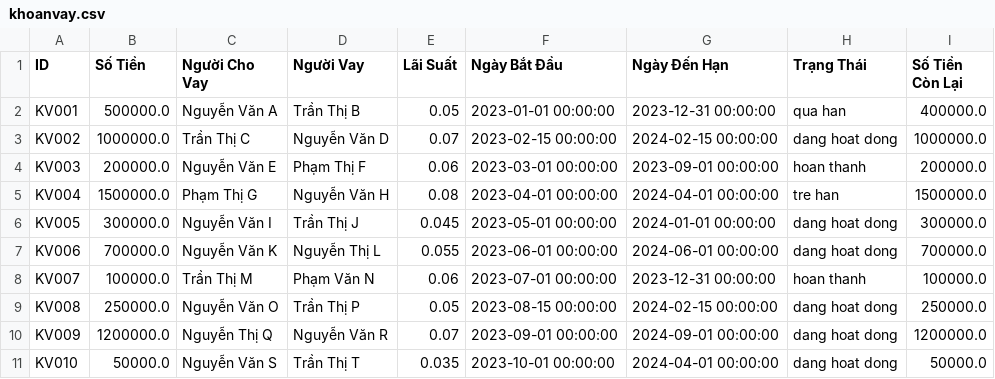
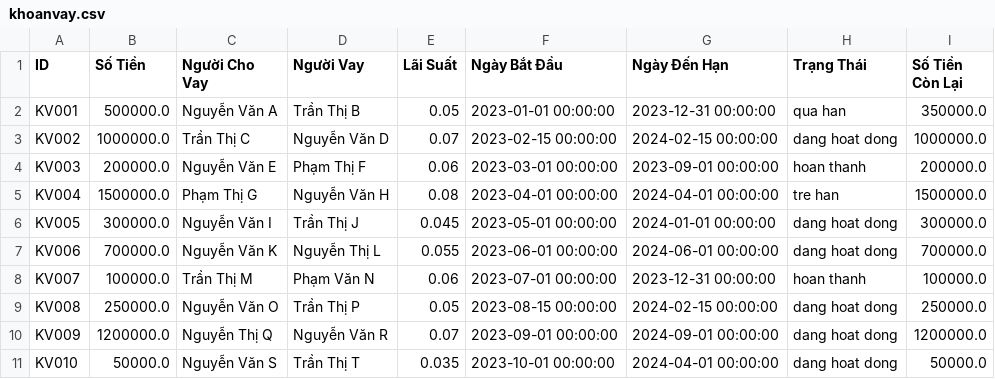
Before and after one commit to Lamnguyen030405/financial_management, a CSV file: khoanvay.csv, drawn as a sheet.

```diff
--- a/khoanvay.csv
+++ b/khoanvay.csv
@@ -1,3 +1,3 @@
 ID,Số Tiền,Người Cho Vay,Người Vay,Lãi Suất,Ngày Bắt Đầu,Ngày Đến Hạn,Trạng Thái,Số Tiền Còn Lại
-KV001,500000.0,Nguyễn Văn A,Trần Thị B,0.05,2023-01-01 00:00:00,2023-12-31 00:00:00,qua han,400000.0
+KV001,500000.0,Nguyễn Văn A,Trần Thị B,0.05,2023-01-01 00:00:00,2023-12-31 00:00:00,qua han,350000.0
 KV002,1000000.0,Trần Thị C,Nguyễn Văn D,0.07,2023-02-15 00:00:00,2024-02-15 00:00:00,dang hoat dong,1000000.0
```
Also changed, not shown: giaodich.csv, taikhoan.csv, 5 other files.
